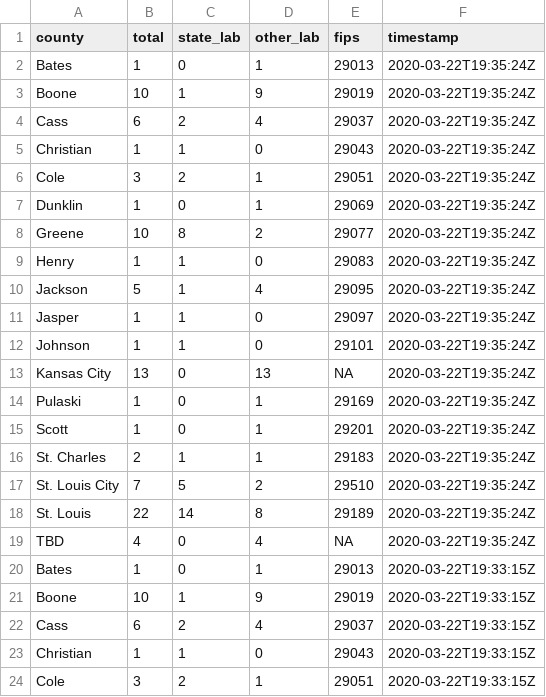
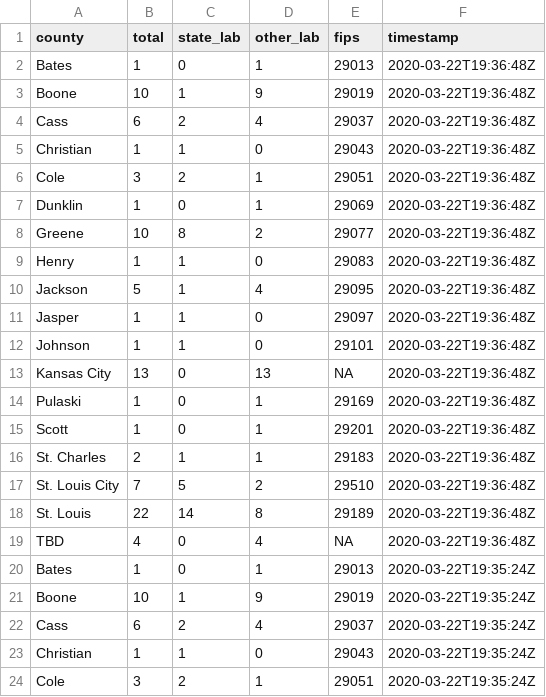
Before and after one commit to mkearney/covid-19-missouri, a CSV file: data/mo-county.csv, drawn as a sheet; only a part is shown; the shorter side is filled out with more unchanged rows.

```diff
--- a/data/mo-county.csv
+++ b/data/mo-county.csv
@@ -1,2 +1,20 @@
 county,total,state_lab,other_lab,fips,timestamp
+Bates,1,0,1,29013,2020-03-22T19:36:48Z
+Boone,10,1,9,29019,2020-03-22T19:36:48Z
+Cass,6,2,4,29037,2020-03-22T19:36:48Z
+Christian,1,1,0,29043,2020-03-22T19:36:48Z
+Cole,3,2,1,29051,2020-03-22T19:36:48Z
+Dunklin,1,0,1,29069,2020-03-22T19:36:48Z
+Greene,10,8,2,29077,2020-03-22T19:36:48Z
+Henry,1,1,0,29083,2020-03-22T19:36:48Z
+Jackson,5,1,4,29095,2020-03-22T19:36:48Z
+Jasper,1,1,0,29097,2020-03-22T19:36:48Z
+Johnson,1,1,0,29101,2020-03-22T19:36:48Z
+Kansas City,13,0,13,NA,2020-03-22T19:36:48Z
+Pulaski,1,0,1,29169,2020-03-22T19:36:48Z
+Scott,1,0,1,29201,2020-03-22T19:36:48Z
+St. Charles,2,1,1,29183,2020-03-22T19:36:48Z
+St. Louis City,7,5,2,29510,2020-03-22T19:36:48Z
+St. Louis,22,14,8,29189,2020-03-22T19:36:48Z
+TBD,4,0,4,NA,2020-03-22T19:36:48Z
 Bates,1,0,1,29013,2020-03-22T19:35:24Z
```
Also changed, not shown: data/mo-total.csv, 2 other files.
